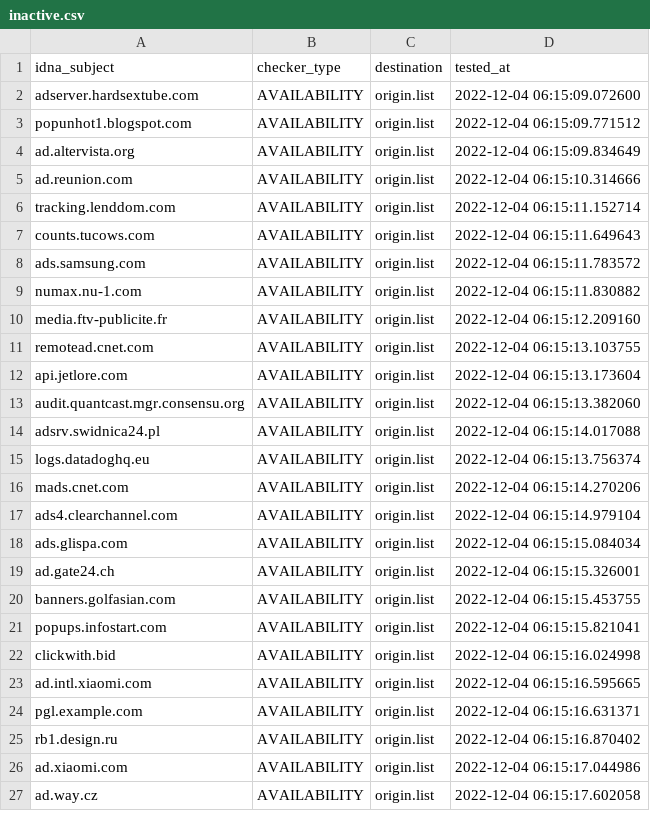
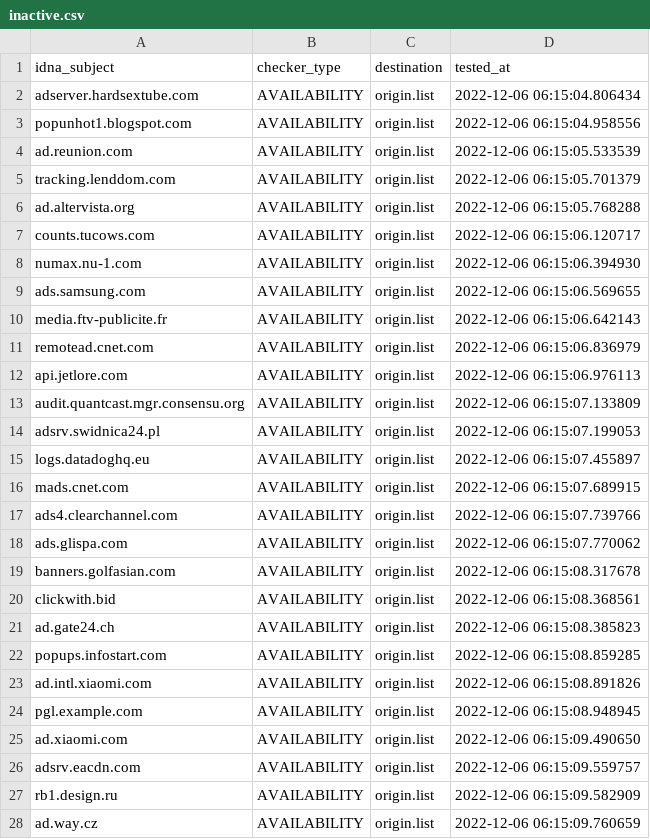
Before and after one commit to dead-hosts/hosts_web_yoyo.org, a CSV file: .pyfunceble/inactive.csv, drawn as a sheet; only a part is shown; the diff covers the shown part only.

```diff
--- a/.pyfunceble/inactive.csv
+++ b/.pyfunceble/inactive.csv
@@ -1,27 +1,28 @@
 idna_subject,checker_type,destination,tested_at
-adserver.hardsextube.com,AVAILABILITY,origin.list,2022-12-04 06:15:09.072600
-popunhot1.blogspot.com,AVAILABILITY,origin.list,2022-12-04 06:15:09.771512
-ad.altervista.org,AVAILABILITY,origin.list,2022-12-04 06:15:09.834649
-ad.reunion.com,AVAILABILITY,origin.list,2022-12-04 06:15:10.314666
-tracking.lenddom.com,AVAILABILITY,origin.list,2022-12-04 06:15:11.152714
-counts.tucows.com,AVAILABILITY,origin.list,2022-12-04 06:15:11.649643
-ads.samsung.com,AVAILABILITY,origin.list,2022-12-04 06:15:11.783572
-numax.nu-1.com,AVAILABILITY,origin.list,2022-12-04 06:15:11.830882
-media.ftv-publicite.fr,AVAILABILITY,origin.list,2022-12-04 06:15:12.209160
-remotead.cnet.com,AVAILABILITY,origin.list,2022-12-04 06:15:13.103755
-api.jetlore.com,AVAILABILITY,origin.list,2022-12-04 06:15:13.173604
-audit.quantcast.mgr.consensu.org,AVAILABILITY,origin.list,2022-12-04 06:15:13.382060
-adsrv.swidnica24.pl,AVAILABILITY,origin.list,2022-12-04 06:15:14.017088
-logs.datadoghq.eu,AVAILABILITY,origin.list,2022-12-04 06:15:13.756374
-mads.cnet.com,AVAILABILITY,origin.list,2022-12-04 06:15:14.270206
-ads4.clearchannel.com,AVAILABILITY,origin.list,2022-12-04 06:15:14.979104
-ads.glispa.com,AVAILABILITY,origin.list,2022-12-04 06:15:15.084034
-ad.gate24.ch,AVAILABILITY,origin.list,2022-12-04 06:15:15.326001
-banners.golfasian.com,AVAILABILITY,origin.list,2022-12-04 06:15:15.453755
-popups.infostart.com,AVAILABILITY,origin.list,2022-12-04 06:15:15.821041
-clickwith.bid,AVAILABILITY,origin.list,2022-12-04 06:15:16.024998
-ad.intl.xiaomi.com,AVAILABILITY,origin.list,2022-12-04 06:15:16.595665
-pgl.example.com,AVAILABILITY,origin.list,2022-12-04 06:15:16.631371
-rb1.design.ru,AVAILABILITY,origin.list,2022-12-04 06:15:16.870402
-ad.xiaomi.com,AVAILABILITY,origin.list,2022-12-04 06:15:17.044986
-ad.way.cz,AVAILABILITY,origin.list,2022-12-04 06:15:17.602058
+adserver.hardsextube.com,AVAILABILITY,origin.list,2022-12-06 06:15:04.806434
+popunhot1.blogspot.com,AVAILABILITY,origin.list,2022-12-06 06:15:04.958556
+ad.reunion.com,AVAILABILITY,origin.list,2022-12-06 06:15:05.533539
+tracking.lenddom.com,AVAILABILITY,origin.list,2022-12-06 06:15:05.701379
+ad.altervista.org,AVAILABILITY,origin.list,2022-12-06 06:15:05.768288
+counts.tucows.com,AVAILABILITY,origin.list,2022-12-06 06:15:06.120717
+numax.nu-1.com,AVAILABILITY,origin.list,2022-12-06 06:15:06.394930
+ads.samsung.com,AVAILABILITY,origin.list,2022-12-06 06:15:06.569655
+media.ftv-publicite.fr,AVAILABILITY,origin.list,2022-12-06 06:15:06.642143
+remotead.cnet.com,AVAILABILITY,origin.list,2022-12-06 06:15:06.836979
+api.jetlore.com,AVAILABILITY,origin.list,2022-12-06 06:15:06.976113
+audit.quantcast.mgr.consensu.org,AVAILABILITY,origin.list,2022-12-06 06:15:07.133809
+adsrv.swidnica24.pl,AVAILABILITY,origin.list,2022-12-06 06:15:07.199053
+logs.datadoghq.eu,AVAILABILITY,origin.list,2022-12-06 06:15:07.455897
+mads.cnet.com,AVAILABILITY,origin.list,2022-12-06 06:15:07.689915
+ads4.clearchannel.com,AVAILABILITY,origin.list,2022-12-06 06:15:07.739766
+ads.glispa.com,AVAILABILITY,origin.list,2022-12-06 06:15:07.770062
+banners.golfasian.com,AVAILABILITY,origin.list,2022-12-06 06:15:08.317678
+clickwith.bid,AVAILABILITY,origin.list,2022-12-06 06:15:08.368561
+ad.gate24.ch,AVAILABILITY,origin.list,2022-12-06 06:15:08.385823
+popups.infostart.com,AVAILABILITY,origin.list,2022-12-06 06:15:08.859285
+ad.intl.xiaomi.com,AVAILABILITY,origin.list,2022-12-06 06:15:08.891826
+pgl.example.com,AVAILABILITY,origin.list,2022-12-06 06:15:08.948945
+ad.xiaomi.com,AVAILABILITY,origin.list,2022-12-06 06:15:09.490650
+adsrv.eacdn.com,AVAILABILITY,origin.list,2022-12-06 06:15:09.559757
+rb1.design.ru,AVAILABILITY,origin.list,2022-12-06 06:15:09.582909
+ad.way.cz,AVAILABILITY,origin.list,2022-12-06 06:15:09.760659
```
Also changed, not shown: 4 added rows, 5 removed rows and 20 edited cells elsewhere in this file, .pyfunceble/whois.csv, 15 other files.
